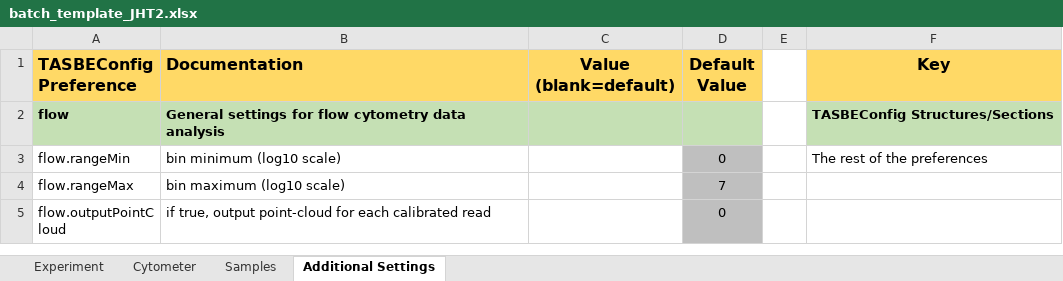
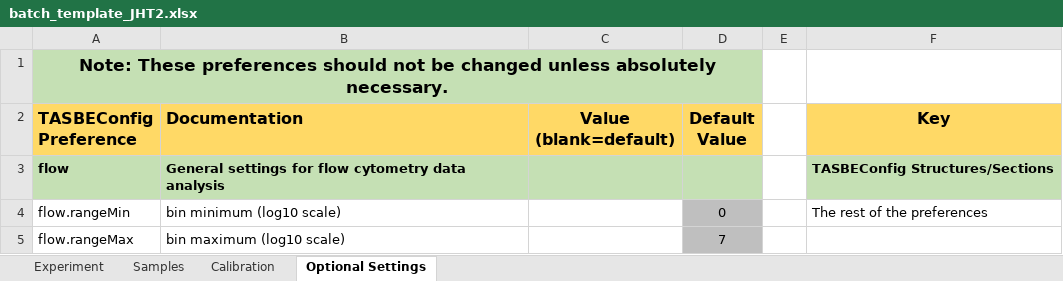
Before and after one commit to LivingComputingProject/TASBEFlowAnalytics-Tutorial, an Excel workbook: batch_template_JHT2.xlsx, sheet Optional Settings, drawn as a sheet; only a part is shown; the shorter side is filled out with more unchanged rows; values as stored, in another font and other column widths than the file's, no borders; the diff names each change by its address in the sheet, - before the commit and + after, or states it on an @@ line.

```diff
--- a/batch_template_JHT2.xlsx (sheet Optional Settings)
+++ b/batch_template_JHT2.xlsx (sheet Optional Settings)
-sheet tab: Cytometer
+sheet tab: Calibration
-sheet tab: Additional Settings
+sheet tab: Optional Settings
@@ sheet tab order changed: Experiment | Samples | Calibration | Optional Settings @@
+row 1: Note: These preferences should not be changed unless absolutely necessary.
```
Also changed, not shown: sheet Experiment, sheet Calibration, sheet Samples, batch_template.xlsx.
